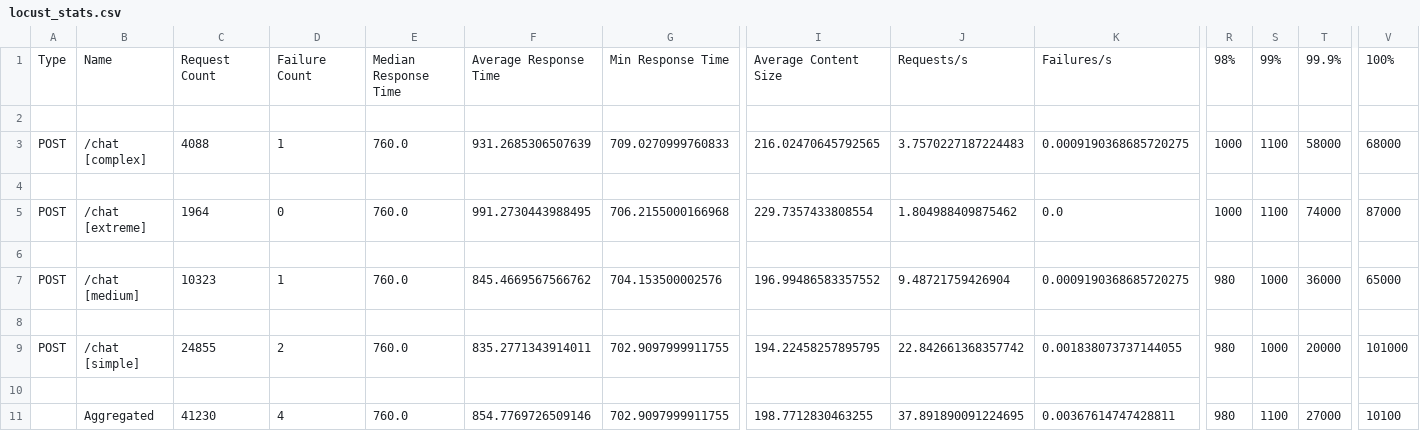
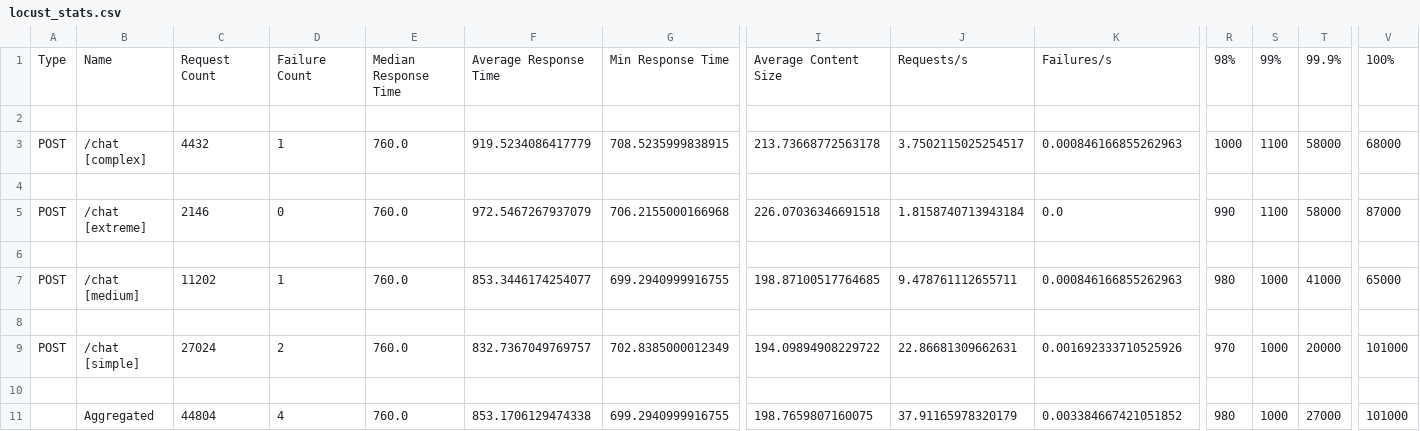
Before and after one commit to pawconsultingt-ops/chatbot-infraestructura, a CSV file: stress_tests/results/scenario_3_saturation/locust_stats.csv, drawn as a sheet; only a part is shown, gaps mark what is left out; the diff names each change by its address in the sheet, - before the commit and + after, or states it on an @@ line.

```diff
--- a/stress_tests/results/scenario_3_saturation/locust_stats.csv
+++ b/stress_tests/results/scenario_3_saturation/locust_stats.csv
-C3: 4088
+C3: 4432
-F3: 931.2685306507639
+F3: 919.5234086417779
-G3: 709.0270999760833
+G3: 708.5235999838915
-I3: 216.02470645792565
+I3: 213.73668772563178
-J3: 3.7570227187224483
+J3: 3.7502115025254517
-K3: 0.0009190368685720275
+K3: 0.000846166855262963
-C5: 1964
+C5: 2146
-F5: 991.2730443988495
+F5: 972.5467267937079
-I5: 229.7357433808554
+I5: 226.07036346691518
-J5: 1.804988409875462
+J5: 1.8158740713943184
-R5: 1000
+R5: 990
-T5: 74000
+T5: 58000
-C7: 10323
+C7: 11202
-F7: 845.4669567566762
+F7: 853.3446174254077
-G7: 704.153500002576
+G7: 699.2940999916755
-I7: 196.99486583357552
+I7: 198.87100517764685
-J7: 9.48721759426904
+J7: 9.478761112655711
-K7: 0.0009190368685720275
+K7: 0.000846166855262963
-T7: 36000
+T7: 41000
-C9: 24855
+C9: 27024
-F9: 835.2771343914011
+F9: 832.7367049769757
-G9: 702.9097999911755
+G9: 702.8385000012349
-I9: 194.22458257895795
+I9: 194.09894908229722
-J9: 22.842661368357742
+J9: 22.86681309662631
-K9: 0.001838073737144055
+K9: 0.001692333710525926
-R9: 980
+R9: 970
-C11: 41230
+C11: 44804
-F11: 854.7769726509146
+F11: 853.1706129474338
-G11: 702.9097999911755
+G11: 699.2940999916755
-I11: 198.7712830463255
+I11: 198.7659807160075
-J11: 37.891890091224695
+J11: 37.91165978320179
-K11: 0.00367614747428811
+K11: 0.003384667421051852
-S11: 1100
+S11: 1000
-V11: 10100
+V11: 101000
```
Also changed, not shown: stress_tests/results/scenario_3_saturation/rolling_stats.csv, 6 other files.
